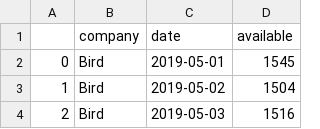
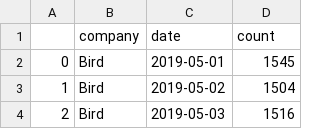
Before and after one commit to richardzleonard/nashville_scooters, a CSV file: data/available.csv, drawn as a sheet; only a part is shown.

```diff
--- a/data/available.csv
+++ b/data/available.csv
@@ -1,2 +1,2 @@
-,company,date,available
+,company,date,count
 0,Bird,2019-05-01,1545
```
Also changed, not shown: 2 other files.
